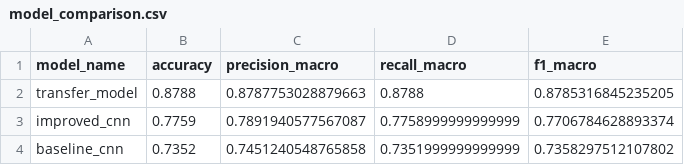
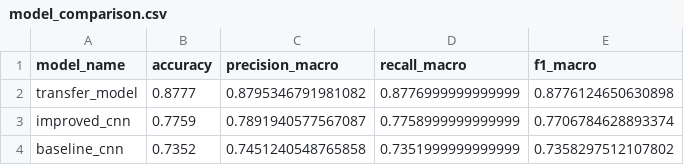
Before and after one commit to WiloCh/tfm-deep-learning-image-classification, a CSV file: reports/tables/model_comparison.csv, drawn as a sheet.

```diff
--- a/reports/tables/model_comparison.csv
+++ b/reports/tables/model_comparison.csv
@@ -1,3 +1,3 @@
 model_name,accuracy,precision_macro,recall_macro,f1_macro
-transfer_model,0.8788,0.8787753028879663,0.8788,0.8785316845235205
+transfer_model,0.8777,0.8795346791981082,0.8776999999999999,0.8776124650630898
 improved_cnn,0.7759,0.7891940577567087,0.7758999999999999,0.7706784628893374
```
Also changed, not shown: outputs/predictions/transfer_model_misclassified_samples.csv, reports/tables/transfer_model_classification_report.csv, 12 other files.
